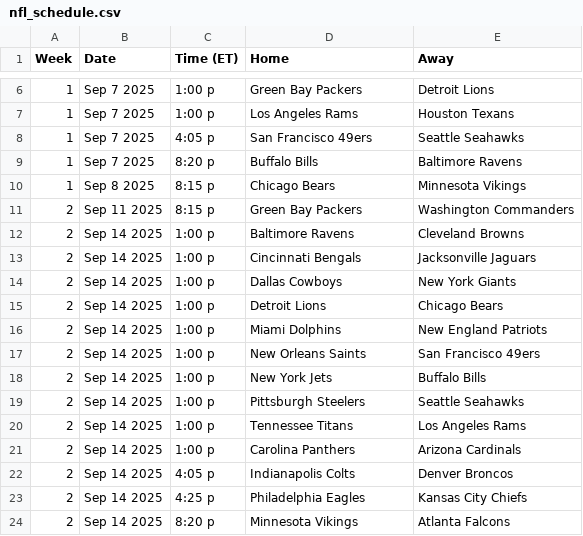
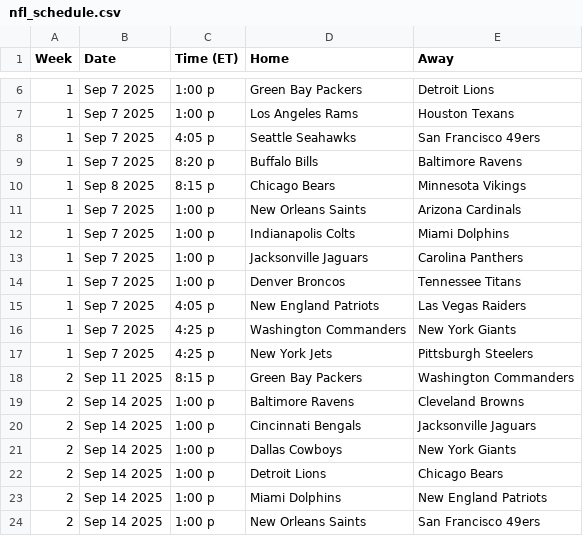
Before and after one commit to pureslurp/PropOptimizer, a CSV file: 2025/nfl_schedule.csv, drawn as a sheet; only a part is shown, gaps mark what is left out; the shorter side is filled out with more unchanged rows.

Commit message:
home and away

```diff
--- a/2025/nfl_schedule.csv
+++ b/2025/nfl_schedule.csv
@@ -7,5 +7,12 @@ Week,Date,Time (ET),Home,Away
 1,Sep 7 2025,1:00 p,Los Angeles Rams,Houston Texans
-1,Sep 7 2025,4:05 p,San Francisco 49ers,Seattle Seahawks
+1,Sep 7 2025,4:05 p,Seattle Seahawks,San Francisco 49ers
 1,Sep 7 2025,8:20 p,Buffalo Bills,Baltimore Ravens
 1,Sep 8 2025,8:15 p,Chicago Bears,Minnesota Vikings
+1,Sep 7 2025,1:00 p,New Orleans Saints,Arizona Cardinals
+1,Sep 7 2025,1:00 p,Indianapolis Colts,Miami Dolphins
+1,Sep 7 2025,1:00 p,Jacksonville Jaguars,Carolina Panthers
+1,Sep 7 2025,1:00 p,Denver Broncos,Tennessee Titans
+1,Sep 7 2025,4:05 p,New England Patriots,Las Vegas Raiders
+1,Sep 7 2025,4:25 p,Washington Commanders,New York Giants
+1,Sep 7 2025,4:25 p,New York Jets,Pittsburgh Steelers
 2,Sep 11 2025,8:15 p,Green Bay Packers,Washington Commanders
```
Also changed, not shown: 3 other files.
